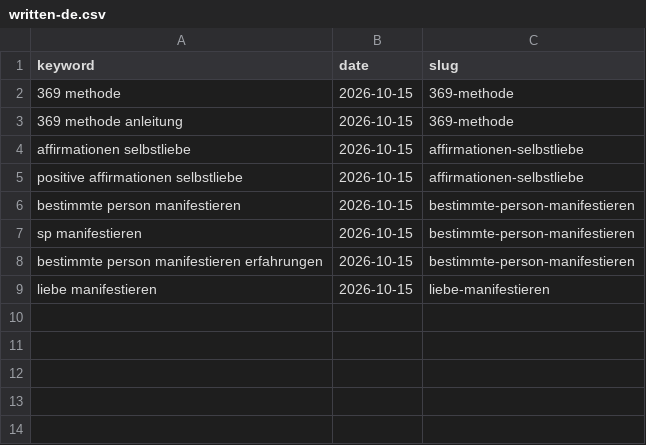
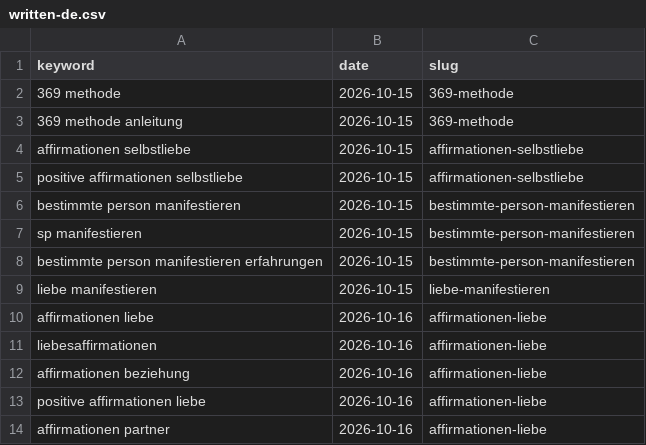
Before and after one commit to charliesheep7/demiwebsite, a CSV file: .claude/skills/demimanifest-blog-writer/written-de.csv, drawn as a sheet.

```diff
--- a/.claude/skills/demimanifest-blog-writer/written-de.csv
+++ b/.claude/skills/demimanifest-blog-writer/written-de.csv
@@ -9 +9,6 @@ bestimmte person manifestieren erfahrungen,2026-10-15,bestimmte-person-manifesti
 liebe manifestieren,2026-10-15,liebe-manifestieren
+affirmationen liebe,2026-10-16,affirmationen-liebe
+liebesaffirmationen,2026-10-16,affirmationen-liebe
+affirmationen beziehung,2026-10-16,affirmationen-liebe
+positive affirmationen liebe,2026-10-16,affirmationen-liebe
+affirmationen partner,2026-10-16,affirmationen-liebe
```
Also changed, not shown: 3 other files.
